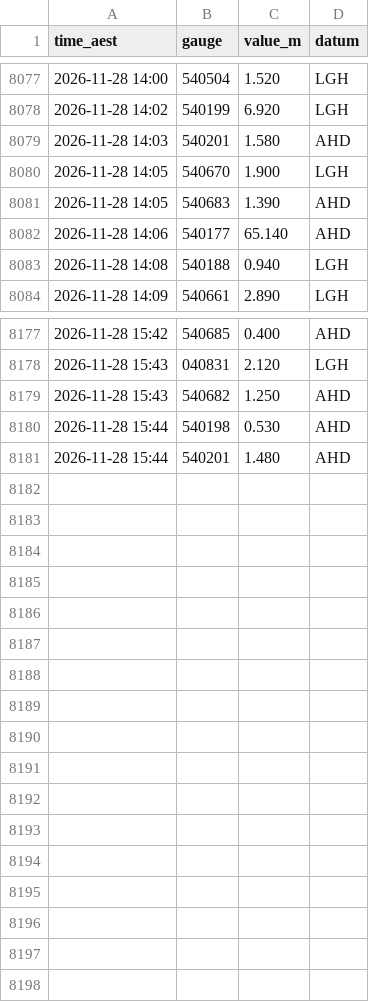
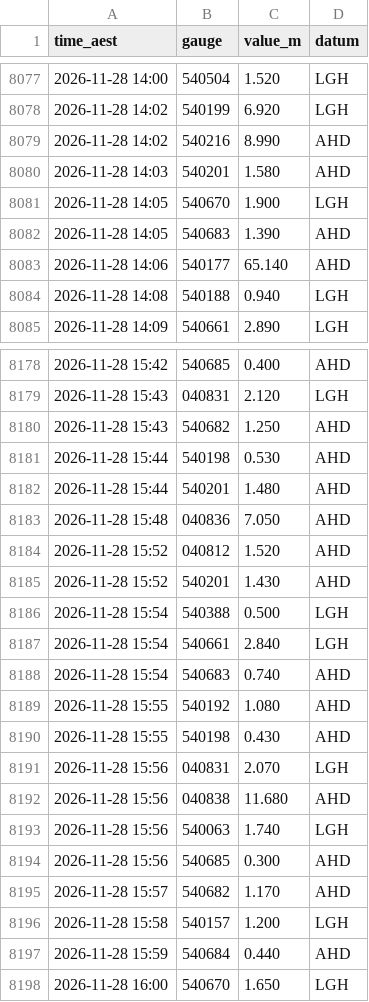
Before and after one commit to RowanP4069/Brisbane-River-tides, a CSV file: bom/2026-11.csv, drawn as a sheet; only a part is shown, gaps mark what is left out.

Commit message:
Collect BoM + Bar 2026-11-28 16:17 AEST (OptiPlex)

```diff
--- a/bom/2026-11.csv
+++ b/bom/2026-11.csv
@@ -8078,2 +8078,3 @@ time_aest,gauge,value_m,datum
 2026-11-28 14:02,540199,6.920,LGH
+2026-11-28 14:02,540216,8.990,AHD
 2026-11-28 14:03,540201,1.580,AHD
@@ -8181 +8182,17 @@ time_aest,gauge,value_m,datum
 2026-11-28 15:44,540201,1.480,AHD
+2026-11-28 15:48,040836,7.050,AHD
+2026-11-28 15:52,040812,1.520,AHD
+2026-11-28 15:52,540201,1.430,AHD
+2026-11-28 15:54,540388,0.500,LGH
+2026-11-28 15:54,540661,2.840,LGH
+2026-11-28 15:54,540683,0.740,AHD
+2026-11-28 15:55,540192,1.080,AHD
+2026-11-28 15:55,540198,0.430,AHD
+2026-11-28 15:56,040831,2.070,LGH
+2026-11-28 15:56,040838,11.680,AHD
+2026-11-28 15:56,540063,1.740,LGH
+2026-11-28 15:56,540685,0.300,AHD
+2026-11-28 15:57,540682,1.170,AHD
+2026-11-28 15:58,540157,1.200,LGH
+2026-11-28 15:59,540684,0.440,AHD
+2026-11-28 16:00,540670,1.650,LGH
```
Also changed, not shown: 1 other file.
